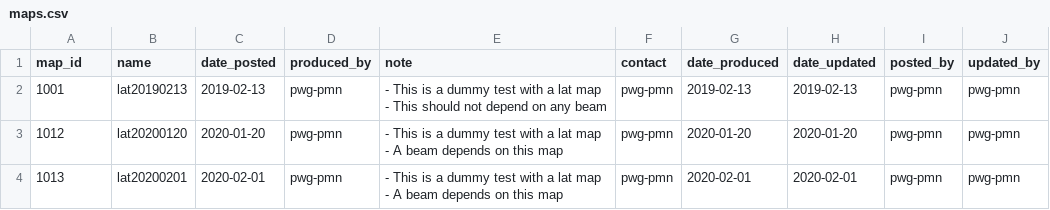
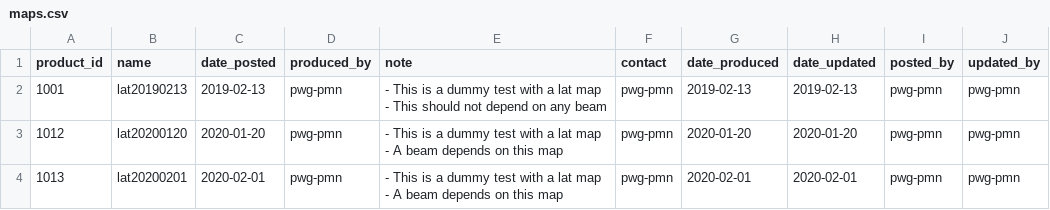
Before and after one commit to TaiSakuma/acondbs-sample-initial-data-csv, a CSV file: maps.csv, drawn as a sheet.

```diff
--- a/maps.csv
+++ b/maps.csv
@@ -1,2 +1,2 @@
-map_id,name,date_posted,produced_by,note,contact,date_produced,date_updated,posted_by,updated_by
+product_id,name,date_posted,produced_by,note,contact,date_produced,date_updated,posted_by,updated_by
 1001,lat20190213,2019-02-13,pwg-pmn,"- This is a dummy test with a lat map
```
Also changed, not shown: 6 other files.
